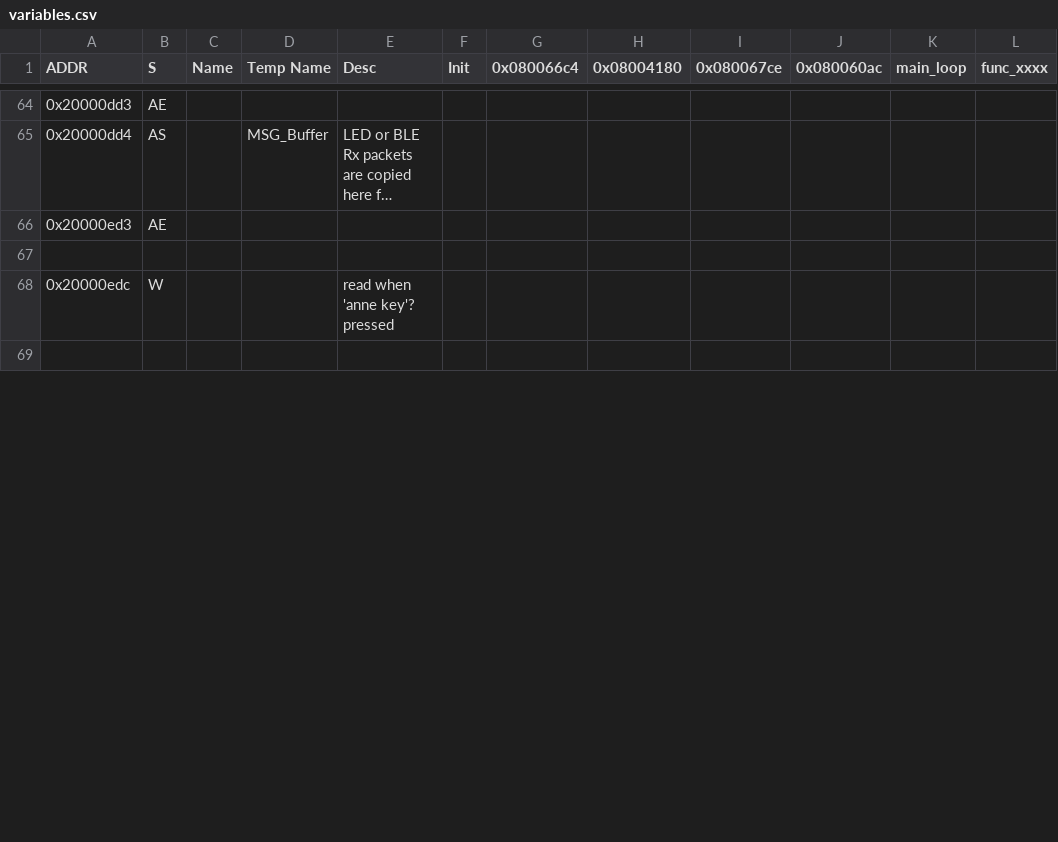
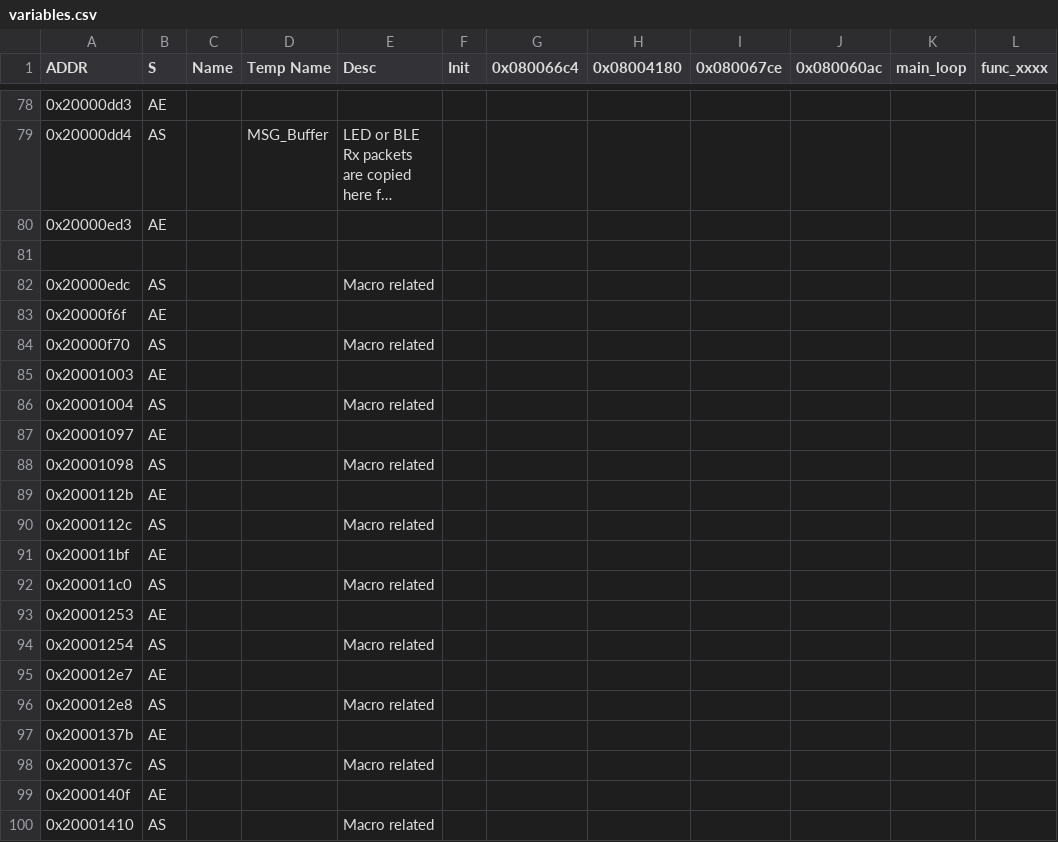
Before and after one commit to hi-a/annepro-key, a CSV file: data/variables.csv, drawn as a sheet; only a part is shown, gaps mark what is left out; long unchanged cells end in …; the diff covers the shown part only.

Commit message:
Renamed more functions, identified more bits of how the anne works

```diff
--- a/data/variables.csv
+++ b/data/variables.csv
@@ -67,3 +81,20 @@
 ,,,,,,,,,,,
-"0x20000edc","W",,,"read when 'anne key'? pressed",,,,,,,
-,,,,,,,,,,,
+"0x20000edc","AS",,,"Macro related",,,,,,,
+"0x20000f6f","AE",,,,,,,,,,
+"0x20000f70","AS",,,"Macro related",,,,,,,
+"0x20001003","AE",,,,,,,,,,
+"0x20001004","AS",,,"Macro related",,,,,,,
+"0x20001097","AE",,,,,,,,,,
+"0x20001098","AS",,,"Macro related",,,,,,,
+"0x2000112b","AE",,,,,,,,,,
+"0x2000112c","AS",,,"Macro related",,,,,,,
+"0x200011bf","AE",,,,,,,,,,
+"0x200011c0","AS",,,"Macro related",,,,,,,
+"0x20001253","AE",,,,,,,,,,
+"0x20001254","AS",,,"Macro related",,,,,,,
+"0x200012e7","AE",,,,,,,,,,
+"0x200012e8","AS",,,"Macro related",,,,,,,
+"0x2000137b","AE",,,,,,,,,,
+"0x2000137c","AS",,,"Macro related",,,,,,,
+"0x2000140f","AE",,,,,,,,,,
+"0x20001410","AS",,,"Macro related",,,,,,,
```
Also changed, not shown: 36 added rows, 6 removed rows and 49 edited cells elsewhere in this file, gpios.csv, 2 other files.
